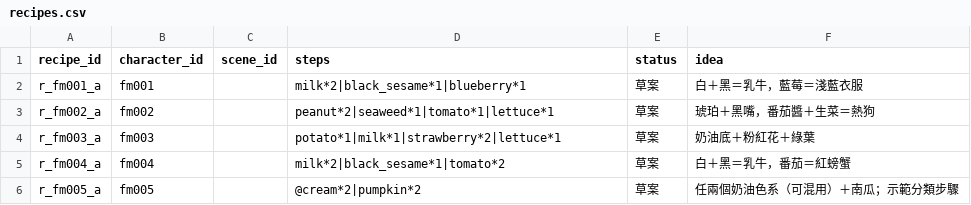
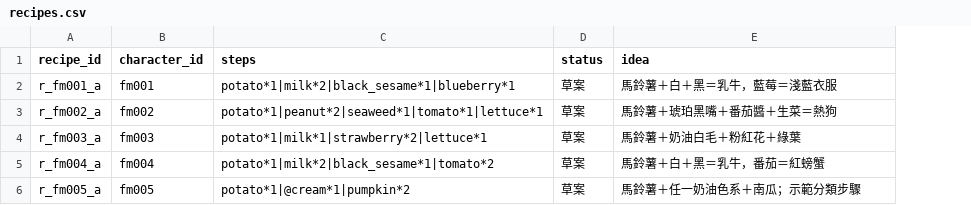
Before and after one commit to mina04081998-chen/frenchie-maker, a CSV file: content/recipes.csv, drawn as a sheet; removed rows and columns are numbered as before the commit, all else as after; the diff names each change by its address in the sheet, - before the commit and + after, or states it on an @@ line.

```diff
--- a/content/recipes.csv
+++ b/content/recipes.csv
-column C (scene_id), empty
-C2 (steps): milk*2|black_sesame*1|blueberry*1
+C2 (steps): potato*1|milk*2|black_sesame*1|blueberry*1
-E2 (idea): 白＋黑＝乳牛，藍莓＝淺藍衣服
+E2 (idea): 馬鈴薯＋白＋黑＝乳牛，藍莓＝淺藍衣服
-C3 (steps): peanut*2|seaweed*1|tomato*1|lettuce*1
+C3 (steps): potato*1|peanut*2|seaweed*1|tomato*1|lettuce*1
-E3 (idea): 琥珀＋黑嘴，番茄醬＋生菜＝熱狗
+E3 (idea): 馬鈴薯＋琥珀黑嘴＋番茄醬＋生菜＝熱狗
-E4 (idea): 奶油底＋粉紅花＋綠葉
+E4 (idea): 馬鈴薯＋奶油白毛＋粉紅花＋綠葉
-C5 (steps): milk*2|black_sesame*1|tomato*2
+C5 (steps): potato*1|milk*2|black_sesame*1|tomato*2
-E5 (idea): 白＋黑＝乳牛，番茄＝紅螃蟹
+E5 (idea): 馬鈴薯＋白＋黑＝乳牛，番茄＝紅螃蟹
-C6 (steps): @cream*2|pumpkin*2
+C6 (steps): potato*1|@cream*1|pumpkin*2
-E6 (idea): 任兩個奶油色系（可混用）＋南瓜；示範分類步驟
+E6 (idea): 馬鈴薯＋任一奶油色系＋南瓜；示範分類步驟
```
Also changed, not shown: content/characters.csv, 9 other files.
